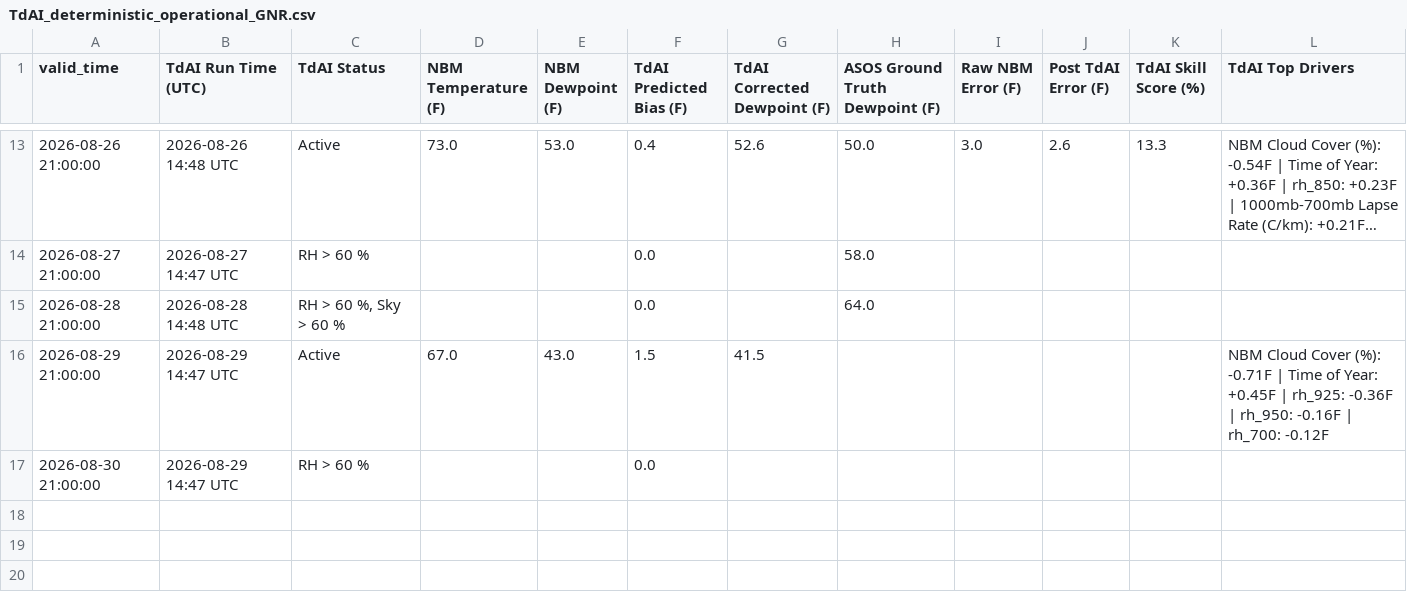
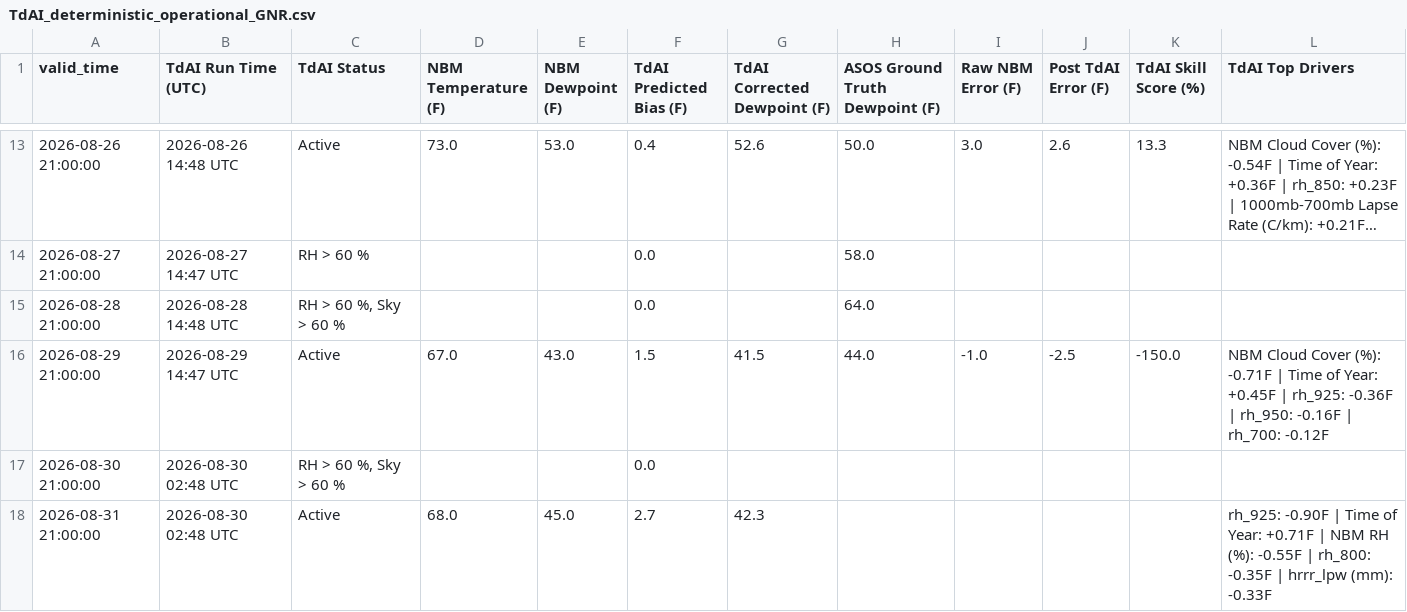
Before and after one commit to sean838432/TdAI, a CSV file: deterministic_output/TdAI_deterministic_operational_GNR.csv, drawn as a sheet; only a part is shown, gaps mark what is left out; long unchanged cells end in ….

```diff
--- a/deterministic_output/TdAI_deterministic_operational_GNR.csv
+++ b/deterministic_output/TdAI_deterministic_operational_GNR.csv
@@ -15,3 +15,4 @@ valid_time,TdAI Run Time (UTC),TdAI Status,NBM Temperature (F),NBM Dewpoint (F),
 2026-08-28 21:00:00,2026-08-28 14:48 UTC,"RH > 60 %, Sky > 60 %",,,0.0,,64.0,,,,
-2026-08-29 21:00:00,2026-08-29 14:47 UTC,Active,67.0,43.0,1.5,41.5,,,,,NBM Cloud Cover (%): -0.71F | Time of Year: +0.45F | rh_925: -0.36F | rh_950: -0.16F | rh_700: -0.12F
-2026-08-30 21:00:00,2026-08-29 14:47 UTC,RH > 60 %,,,0.0,,,,,,
+2026-08-29 21:00:00,2026-08-29 14:47 UTC,Active,67.0,43.0,1.5,41.5,44.0,-1.0,-2.5,-150.0,NBM Cloud Cover (%): -0.71F | Time of Year: +0.45F | rh_925: -0.36F | rh_950: -0.16F | rh_700: -0.12F
+2026-08-30 21:00:00,2026-08-30 02:48 UTC,"RH > 60 %, Sky > 60 %",,,0.0,,,,,,
+2026-08-31 21:00:00,2026-08-30 02:48 UTC,Active,68.0,45.0,2.7,42.3,,,,,rh_925: -0.90F | Time of Year: +0.71F | NBM RH (%): -0.55F | rh_800: -0.35F | hrrr_lpw (mm): -0.33F
```
Also changed, not shown: deterministic_output/TdAI_deterministic_operational_CAR.csv, deterministic_output/TdAI_deterministic_operational_FVE.csv, 9 other files.
